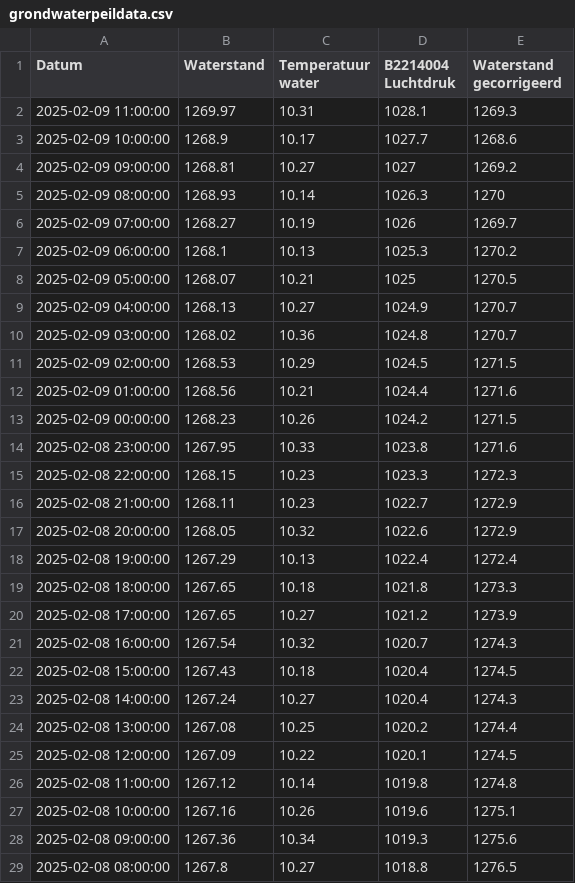
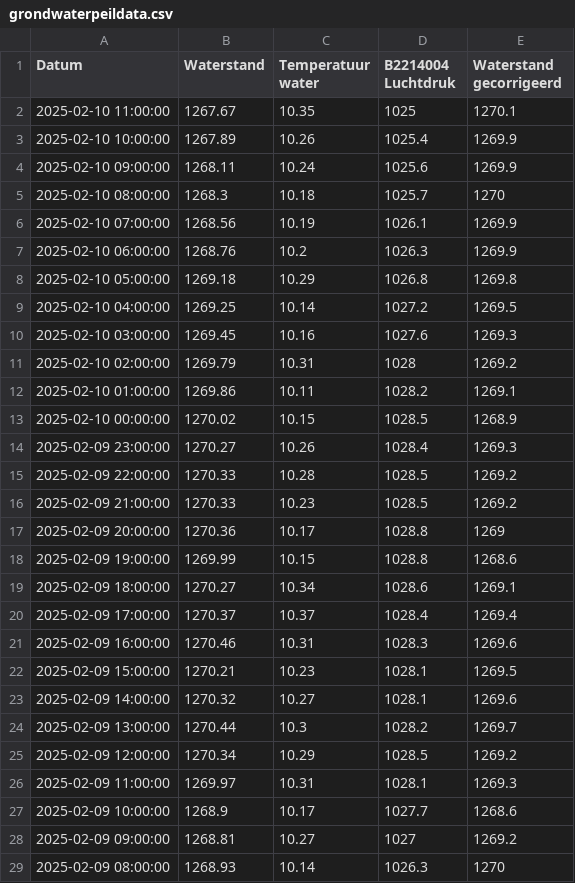
Before and after one commit to SpoorparkTilburg/waterdata, a CSV file: resource/archive/grondwaterdata/grondwaterpeildata.csv, drawn as a sheet; only a part is shown; the shorter side is filled out with more unchanged rows; the diff names each change by its address in the sheet, - before the commit and + after, or states it on an @@ line.

Commit message:
Updated grondwaterpeildata

```diff
--- a/resource/archive/grondwaterdata/grondwaterpeildata.csv
+++ b/resource/archive/grondwaterdata/grondwaterpeildata.csv
+row 2: 2025-02-10 11:00:00 | 1267.67 | 10.35 | 1025 | 1270.1
+row 3: 2025-02-10 10:00:00 | 1267.89 | 10.26 | 1025.4 | 1269.9
+row 4: 2025-02-10 09:00:00 | 1268.11 | 10.24 | 1025.6 | 1269.9
+row 5: 2025-02-10 08:00:00 | 1268.3 | 10.18 | 1025.7 | 1270
+row 6: 2025-02-10 07:00:00 | 1268.56 | 10.19 | 1026.1 | 1269.9
+row 7: 2025-02-10 06:00:00 | 1268.76 | 10.2 | 1026.3 | 1269.9
+row 8: 2025-02-10 05:00:00 | 1269.18 | 10.29 | 1026.8 | 1269.8
+row 9: 2025-02-10 04:00:00 | 1269.25 | 10.14 | 1027.2 | 1269.5
+row 10: 2025-02-10 03:00:00 | 1269.45 | 10.16 | 1027.6 | 1269.3
+row 11: 2025-02-10 02:00:00 | 1269.79 | 10.31 | 1028 | 1269.2
+row 12: 2025-02-10 01:00:00 | 1269.86 | 10.11 | 1028.2 | 1269.1
+row 13: 2025-02-10 00:00:00 | 1270.02 | 10.15 | 1028.5 | 1268.9
+row 14: 2025-02-09 23:00:00 | 1270.27 | 10.26 | 1028.4 | 1269.3
+row 15: 2025-02-09 22:00:00 | 1270.33 | 10.28 | 1028.5 | 1269.2
+row 16: 2025-02-09 21:00:00 | 1270.33 | 10.23 | 1028.5 | 1269.2
+row 17: 2025-02-09 20:00:00 | 1270.36 | 10.17 | 1028.8 | 1269
+row 18: 2025-02-09 19:00:00 | 1269.99 | 10.15 | 1028.8 | 1268.6
+row 19: 2025-02-09 18:00:00 | 1270.27 | 10.34 | 1028.6 | 1269.1
+row 20: 2025-02-09 17:00:00 | 1270.37 | 10.37 | 1028.4 | 1269.4
+row 21: 2025-02-09 16:00:00 | 1270.46 | 10.31 | 1028.3 | 1269.6
+row 22: 2025-02-09 15:00:00 | 1270.21 | 10.23 | 1028.1 | 1269.5
+row 23: 2025-02-09 14:00:00 | 1270.32 | 10.27 | 1028.1 | 1269.6
+row 24: 2025-02-09 13:00:00 | 1270.44 | 10.3 | 1028.2 | 1269.7
+row 25: 2025-02-09 12:00:00 | 1270.34 | 10.29 | 1028.5 | 1269.2
```
